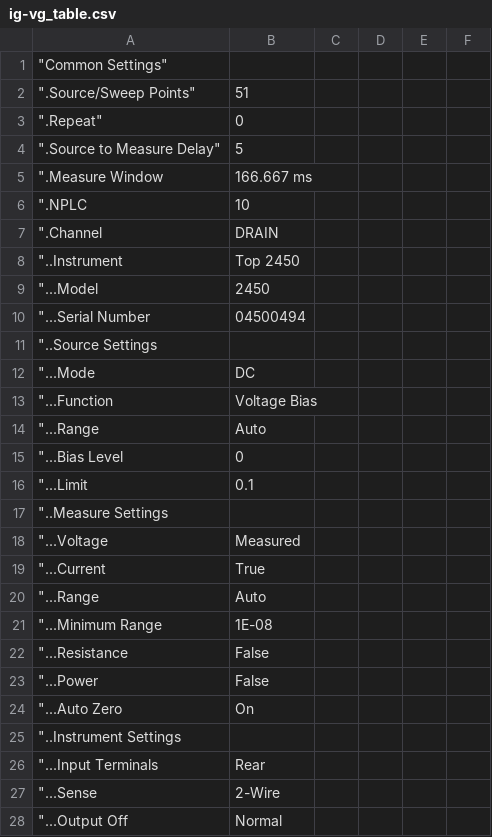
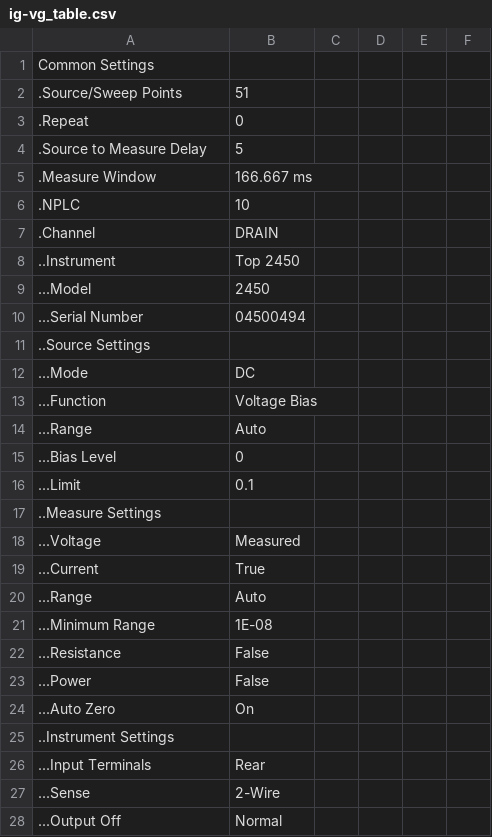
Before and after one commit to tektronix/keithley, a CSV file: Application_Specific/Kickstart Test Templates/NFET_ig-vg/ig-vg_table.csv, drawn as a sheet; only a part is shown; the diff covers the shown part only.

Commit message:
Update ig-vg_table.csv

```diff
--- a/Application_Specific/Kickstart Test Templates/NFET_ig-vg/ig-vg_table.csv
+++ b/Application_Specific/Kickstart Test Templates/NFET_ig-vg/ig-vg_table.csv
@@ -1,28 +1,28 @@
-	"Common Settings","	",,,,
-	".Source/Sweep Points","	51",,,,
-	".Repeat","	0",,,,
-	".Source to Measure Delay","	5",,,,
-	".Measure Window,"	166.667 ms",,,,
-	".NPLC,	10,,,,
-	".Channel,	DRAIN,,,,
-	"..Instrument,	Top 2450,,,,
-	"...Model,	2450,,,,
-	"...Serial Number,	04500494,,,,
-	"..Source Settings,	,,,,,
-	"...Mode,	DC,,,,
-	"...Function,	Voltage Bias,,,,
-	"...Range,	Auto,,,,
-	"...Bias Level,	0,,,,
-	"...Limit,	0.1,,,,
-	"..Measure Settings,	,,,,
-	"...Voltage,	Measured,,,,
-	"...Current,	True,,,,
-	"...Range,	Auto,,,,
-	"...Minimum Range,	1E-08,,,,
-	"...Resistance,	False,,,,
-	"...Power,	False,,,,
-	"...Auto Zero,	On,,,,
-	"..Instrument Settings,	,,,,,
-	"...Input Terminals,	Rear,,,,
-	"...Sense,	2-Wire,,,,
-	"...Output Off,	Normal,,,,
+	Common Settings,	,,,,
+	.Source/Sweep Points,	51,,,,
+	.Repeat,	0,,,,
+	.Source to Measure Delay,	5,,,,
+	.Measure Window,	166.667 ms,,,,
+	.NPLC,	10,,,,
+	.Channel,	DRAIN,,,,
+	..Instrument,	Top 2450,,,,
+	...Model,	2450,,,,
+	...Serial Number,	04500494,,,,
+	..Source Settings,	,,,,,
+	...Mode,	DC,,,,
+	...Function,	Voltage Bias,,,,
+	...Range,	Auto,,,,
+	...Bias Level,	0,,,,
+	...Limit,	0.1,,,,
+	..Measure Settings,	,,,,
+	...Voltage,	Measured,,,,
+	...Current,	True,,,,
+	...Range,	Auto,,,,
+	...Minimum Range,	1E-08,,,,
+	...Resistance,	False,,,,
+	...Power,	False,,,,
+	...Auto Zero,	On,,,,
+	..Instrument Settings,	,,,,,
+	...Input Terminals,	Rear,,,,
+	...Sense,	2-Wire,,,,
+	...Output Off,	Normal,,,,
```
Also changed, not shown: 28 edited cells elsewhere in this file.
